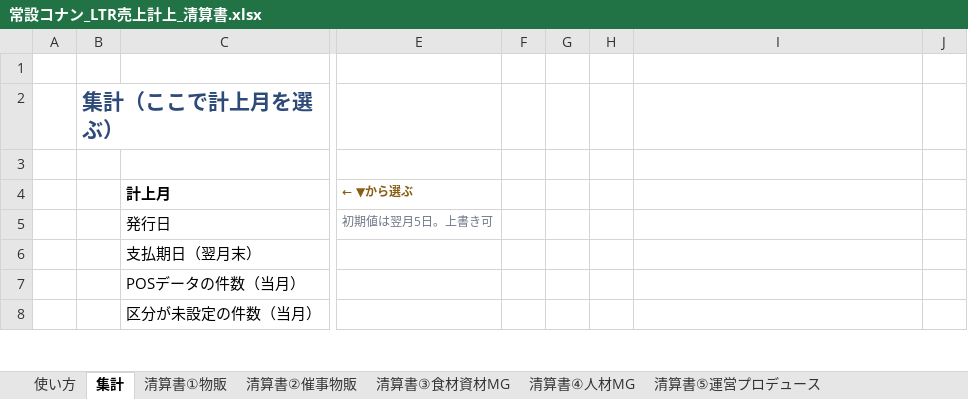
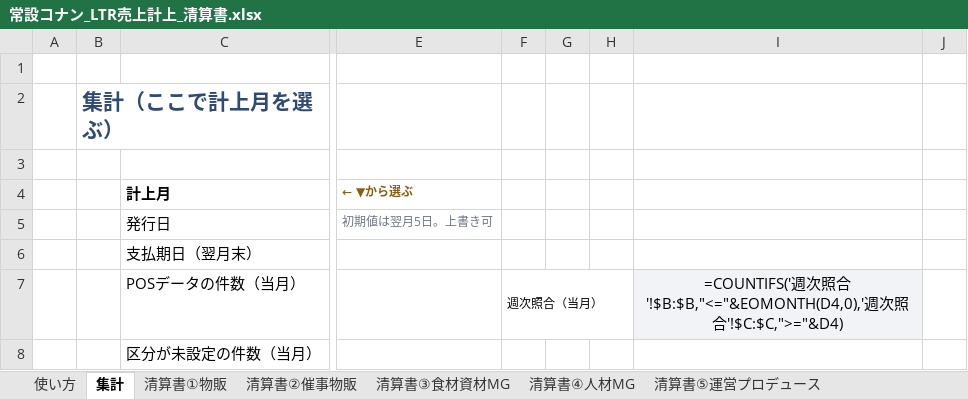
Before and after one commit to maa-a/Antigravity-test, an Excel workbook: internal/常設コナン_LTR売上計上_清算書.xlsx, sheet 集計, drawn as a sheet; only a part is shown, gaps mark what is left out; values as stored, in another font and other column widths than the file's, no borders; formulas without a stored value are shown as written; conditional formats not drawn; the diff covers the shown part only; the diff names each change by its address in the sheet, - before the commit and + after, or states it on an @@ line.

```diff
--- a/internal/常設コナン_LTR売上計上_清算書.xlsx (sheet 集計)
+++ b/internal/常設コナン_LTR売上計上_清算書.xlsx (sheet 集計)
-F7: (empty)
+F7: 週次照合（当月）
+F7:H7 merged
-I7: (empty)
+I7: =COUNTIFS('週次照合'!$B:$B,"<="&EOMONTH(D4,0),'週次照合'!$C:$C,">="&D4)
-I7 fill: none
+I7 fill: #F1F3F6
```
Also changed, not shown: 5 edited cells, cell formats and merged cells elsewhere in this sheet, sheet POS取込設定, sheet POSデータ蓄積, sheet 使い方, sheet 日別チェック, other sheet tabs, 3 other files.
